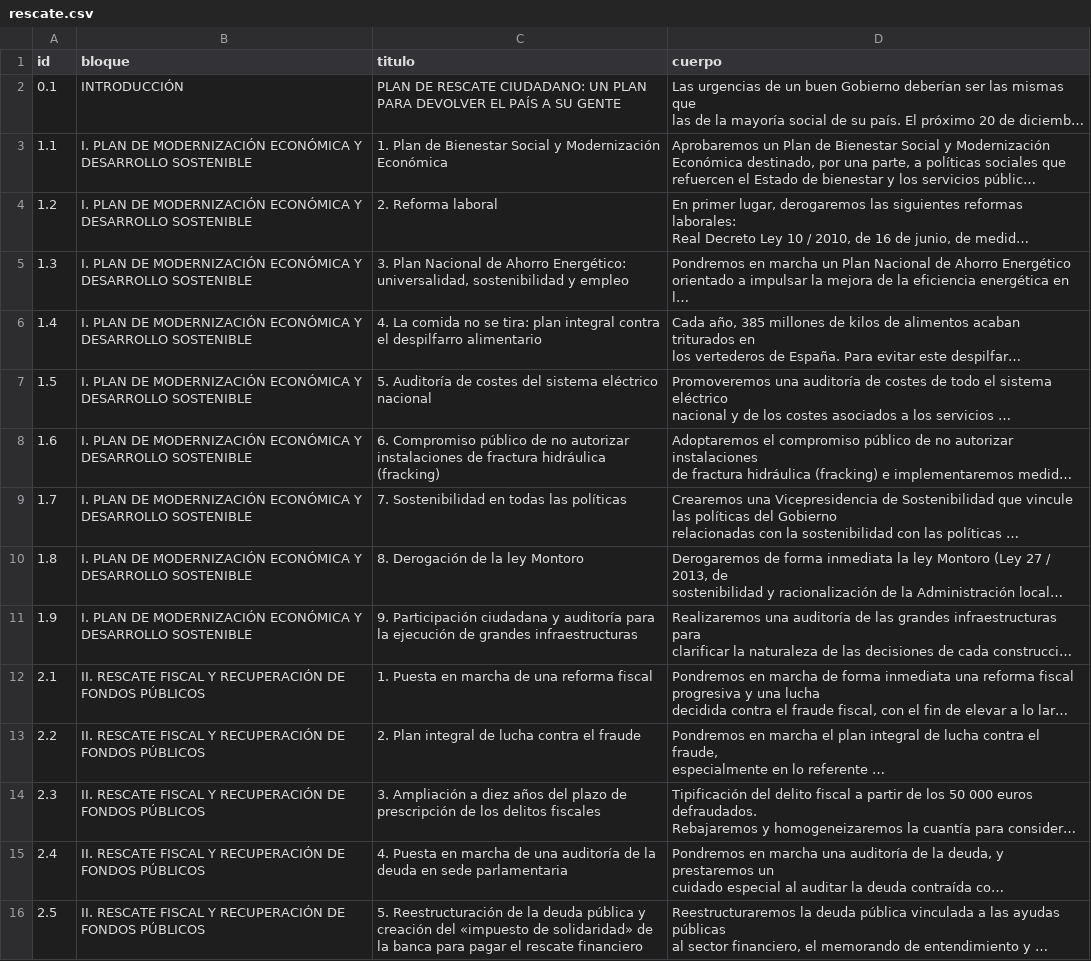
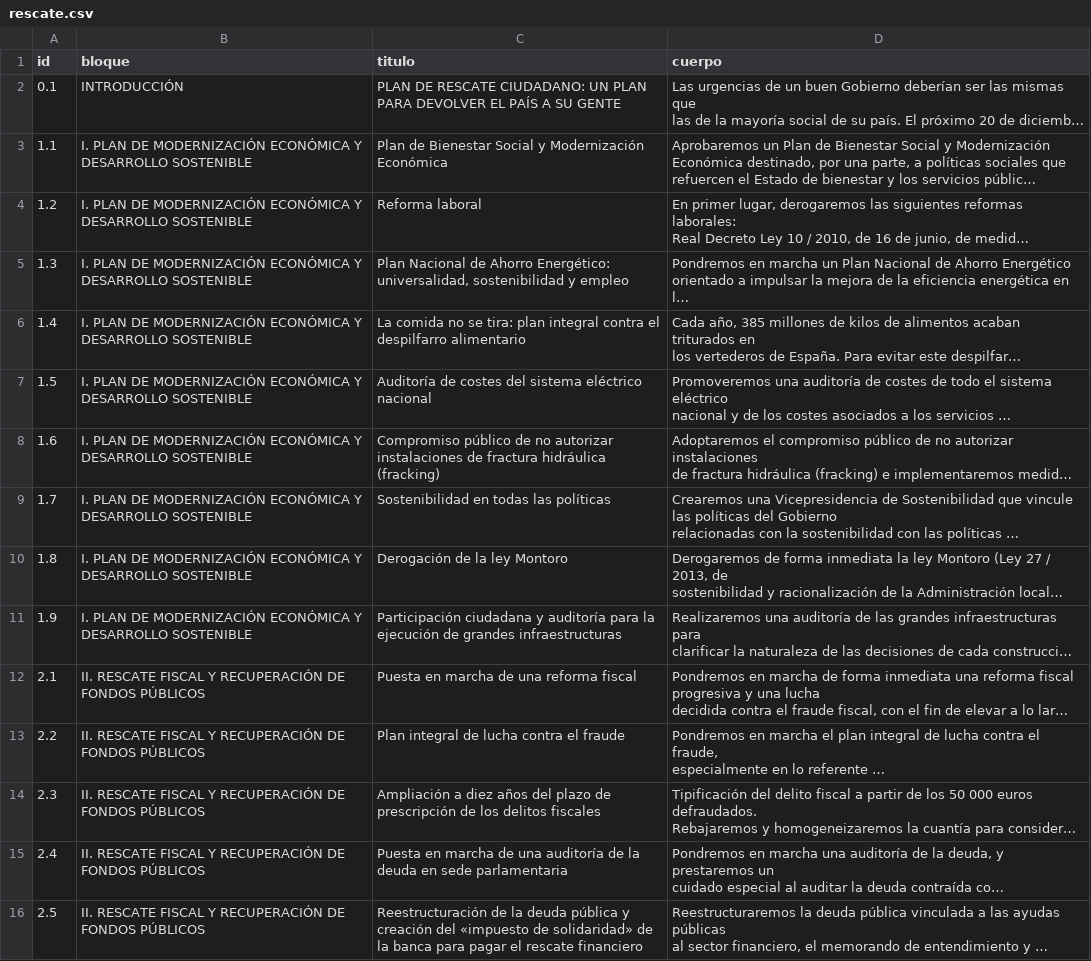
Before and after one commit to joker-x/programa-podemos-2015, a CSV file: data/rescate.csv, drawn as a sheet; only a part is shown; long unchanged cells end in …; the diff covers the shown part only; the diff names each change by its address in the sheet, - before the commit and + after, or states it on an @@ line.

Commit message:
Plan de Rescate Ciudadano

```diff
--- a/data/rescate.csv
+++ b/data/rescate.csv
-C3 (titulo): 1. Plan de…
+C3 (titulo): Plan de…
-C4 (titulo): 2. Reforma laboral
+C4 (titulo): Reforma laboral
-C5 (titulo): 3. Plan Nacional…
+C5 (titulo): Plan Nacional…
-C6 (titulo): 4. La comida…
+C6 (titulo): La comida…
-C7 (titulo): 5. Auditoría de…
+C7 (titulo): Auditoría de…
-C8 (titulo): 6. Compromiso público…
+C8 (titulo): Compromiso público…
-C9 (titulo): 7. Sostenibilidad en todas las políticas
+C9 (titulo): Sostenibilidad en todas las políticas
-C10 (titulo): 8. Derogación de la ley Montoro
+C10 (titulo): Derogación de la ley Montoro
-C11 (titulo): 9. Participación ciudadana…
+C11 (titulo): Participación ciudadana…
-C12 (titulo): 1. Puesta en marcha de una reforma fiscal
+C12 (titulo): Puesta en marcha de una reforma fiscal
-C13 (titulo): 2. Plan integral de lucha contra el fraude
+C13 (titulo): Plan integral de lucha contra el fraude
-C14 (titulo): 3. Ampliación a…
+C14 (titulo): Ampliación a…
-C15 (titulo): 4. Puesta en…
+C15 (titulo): Puesta en…
-C16 (titulo): 5. Reestructuración de…
+C16 (titulo): Reestructuración de…
```
Also changed, not shown: 41 edited cells elsewhere in this file, 5 other files.
